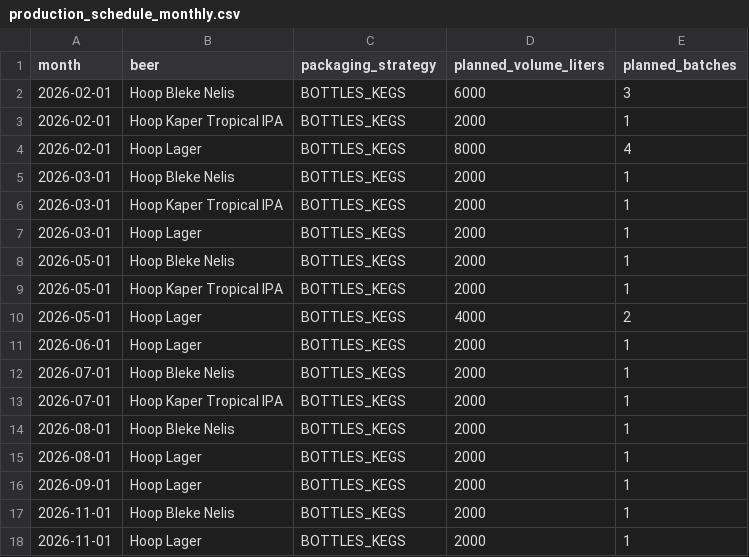
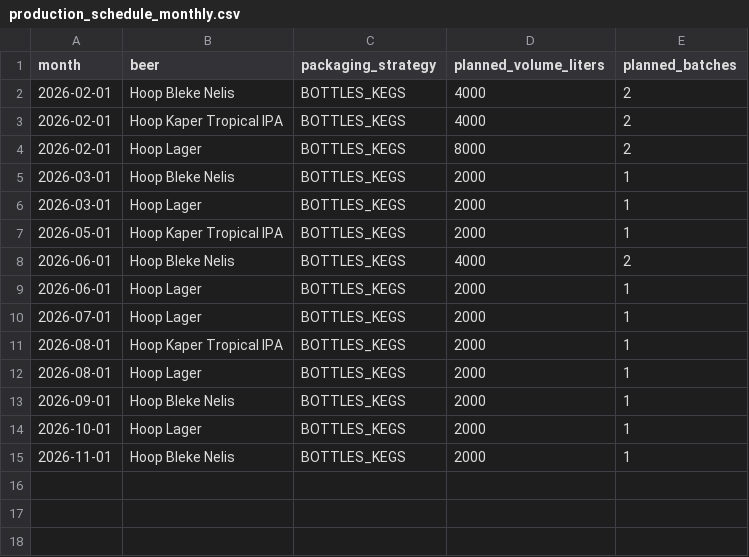
Before and after one commit to cvonkrogh/Beer_Brewery_PM, a CSV file: data/processed/production_schedule_monthly.csv, drawn as a sheet.

```diff
--- a/data/processed/production_schedule_monthly.csv
+++ b/data/processed/production_schedule_monthly.csv
@@ -1,18 +1,15 @@
 month,beer,packaging_strategy,planned_volume_liters,planned_batches
-2026-02-01,Hoop Bleke Nelis,BOTTLES_KEGS,6000,3
-2026-02-01,Hoop Kaper Tropical IPA,BOTTLES_KEGS,2000,1
-2026-02-01,Hoop Lager,BOTTLES_KEGS,8000,4
+2026-02-01,Hoop Bleke Nelis,BOTTLES_KEGS,4000,2
+2026-02-01,Hoop Kaper Tropical IPA,BOTTLES_KEGS,4000,2
+2026-02-01,Hoop Lager,BOTTLES_KEGS,8000,2
 2026-03-01,Hoop Bleke Nelis,BOTTLES_KEGS,2000,1
-2026-03-01,Hoop Kaper Tropical IPA,BOTTLES_KEGS,2000,1
 2026-03-01,Hoop Lager,BOTTLES_KEGS,2000,1
-2026-05-01,Hoop Bleke Nelis,BOTTLES_KEGS,2000,1
 2026-05-01,Hoop Kaper Tropical IPA,BOTTLES_KEGS,2000,1
-2026-05-01,Hoop Lager,BOTTLES_KEGS,4000,2
+2026-06-01,Hoop Bleke Nelis,BOTTLES_KEGS,4000,2
 2026-06-01,Hoop Lager,BOTTLES_KEGS,2000,1
-2026-07-01,Hoop Bleke Nelis,BOTTLES_KEGS,2000,1
-2026-07-01,Hoop Kaper Tropical IPA,BOTTLES_KEGS,2000,1
-2026-08-01,Hoop Bleke Nelis,BOTTLES_KEGS,2000,1
+2026-07-01,Hoop Lager,BOTTLES_KEGS,2000,1
+2026-08-01,Hoop Kaper Tropical IPA,BOTTLES_KEGS,2000,1
 2026-08-01,Hoop Lager,BOTTLES_KEGS,2000,1
-2026-09-01,Hoop Lager,BOTTLES_KEGS,2000,1
+2026-09-01,Hoop Bleke Nelis,BOTTLES_KEGS,2000,1
+2026-10-01,Hoop Lager,BOTTLES_KEGS,2000,1
 2026-11-01,Hoop Bleke Nelis,BOTTLES_KEGS,2000,1
-2026-11-01,Hoop Lager,BOTTLES_KEGS,2000,1
```
Also changed, not shown: data/processed/production_schedule.csv, 3 other files.
